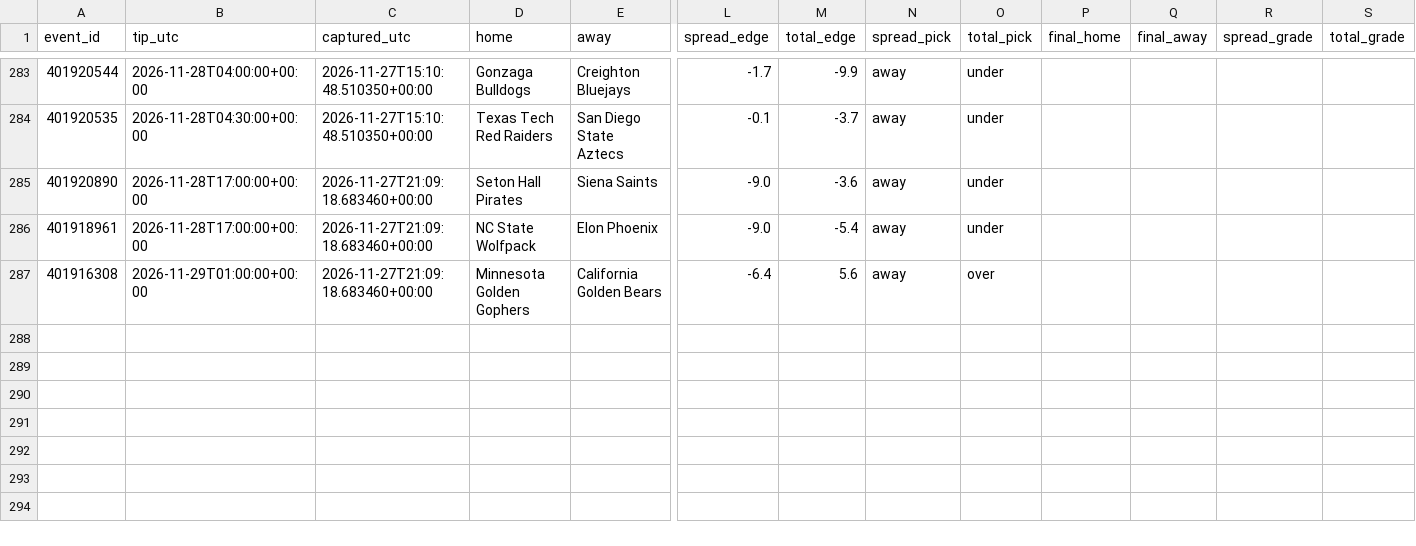
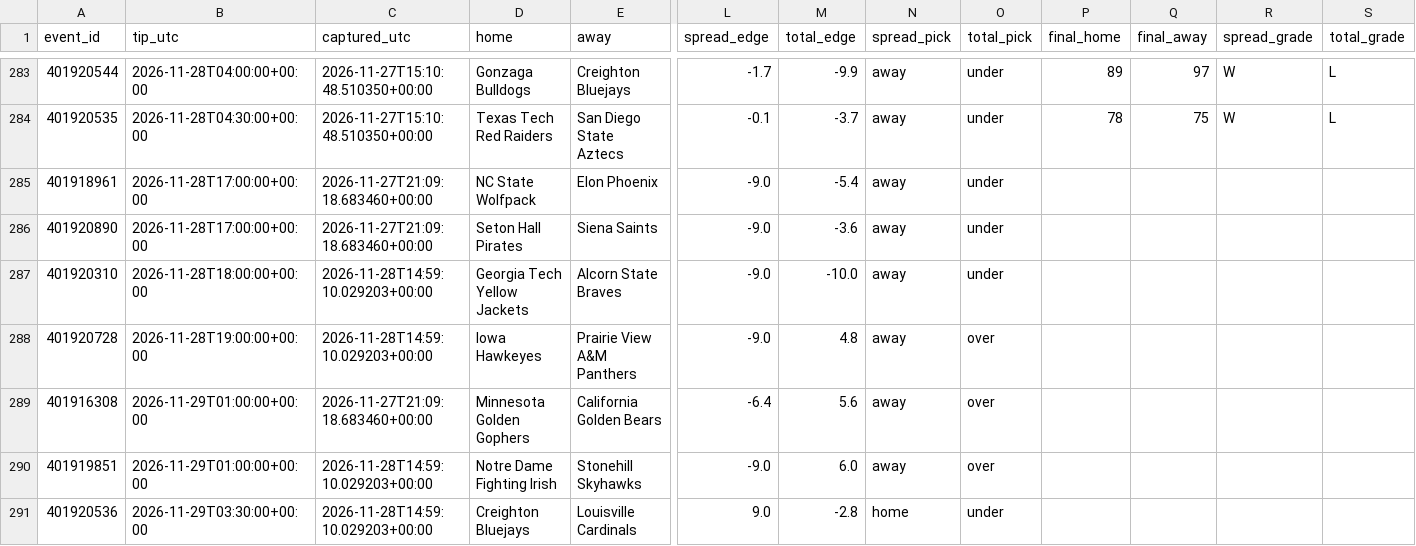
Before and after one commit to pickmaster2000/wolfpack, a CSV file: trial-results.csv, drawn as a sheet; only a part is shown, gaps mark what is left out; rows hold the shown columns only; the diff covers the shown part only; the diff names each change by its address in the sheet, - before the commit and + after, or states it on an @@ line.

```diff
--- a/trial-results.csv
+++ b/trial-results.csv
-P283 (final_home): (empty)
+P283 (final_home): 89
-Q283 (final_away): (empty)
+Q283 (final_away): 97
-R283:R284 (spread_grade): (empty)
+R283:R284 (spread_grade): W
-S283:S284 (total_grade): (empty)
+S283:S284 (total_grade): L
-P284 (final_home): (empty)
+P284 (final_home): 78
-Q284 (final_away): (empty)
+Q284 (final_away): 75
@@ row 286 moved to row 285: 401918961 @@
+row 287: 401920310 | 2026-11-28T18:00:00+00:00 | 2026-11-28T14:59:10.029203+00:00 | Georgia Tech Yellow Jackets | Alcorn State Braves | -9.0 | -10.0 | away | under
+row 288: 401920728 | 2026-11-28T19:00:00+00:00 | 2026-11-28T14:59:10.029203+00:00 | Iowa Hawkeyes | Prairie View A&M Panthers | -9.0 | 4.8 | away | over
+row 290: 401919851 | 2026-11-29T01:00:00+00:00 | 2026-11-28T14:59:10.029203+00:00 | Notre Dame Fighting Irish | Stonehill Skyhawks | -9.0 | 6.0 | away | over
+row 291: 401920536 | 2026-11-29T03:30:00+00:00 | 2026-11-28T14:59:10.029203+00:00 | Creighton Bluejays | Louisville Cardinals | 9.0 | -2.8 | home | under
```
Also changed, not shown: 92 edited cells elsewhere in this file, 2 other files.
